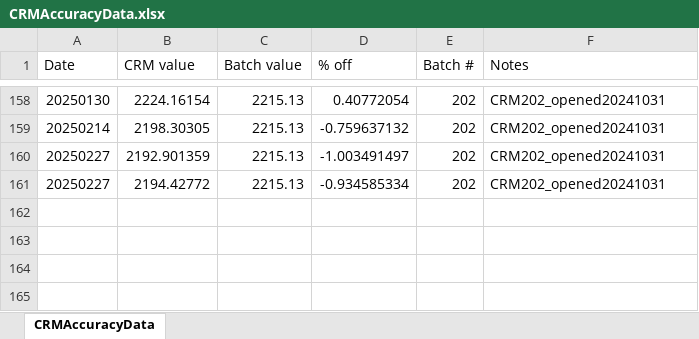
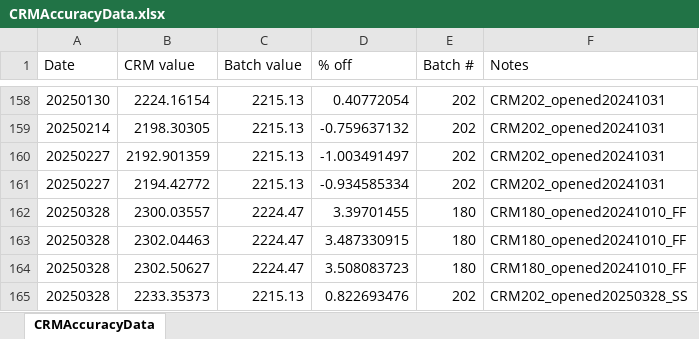
Before and after one commit to Putnam-Lab/Titrator, an Excel workbook: Data/CRMAccuracyData.xlsx, sheet CRMAccuracyData, drawn as a sheet; only a part is shown, gaps mark what is left out; values as stored, in another font and other column widths than the file's, no borders; the diff names each change by its address in the sheet, - before the commit and + after, or states it on an @@ line.

```diff
--- a/Data/CRMAccuracyData.xlsx (sheet CRMAccuracyData)
+++ b/Data/CRMAccuracyData.xlsx (sheet CRMAccuracyData)
+row 162: 20250328 | 2300.03557 | 2224.47 | 3.39701455 | 180 | CRM180_opened20241010_FF
+row 163: 20250328 | 2302.04463 | 2224.47 | 3.487330915 | 180 | CRM180_opened20241010_FF
+row 164: 20250328 | 2302.50627 | 2224.47 | 3.508083723 | 180 | CRM180_opened20241010_FF
+row 165: 20250328 | 2233.35373 | 2215.13 | 0.822693476 | 202 | CRM202_opened20250328_SS
```
Also changed, not shown: 10 other files.
